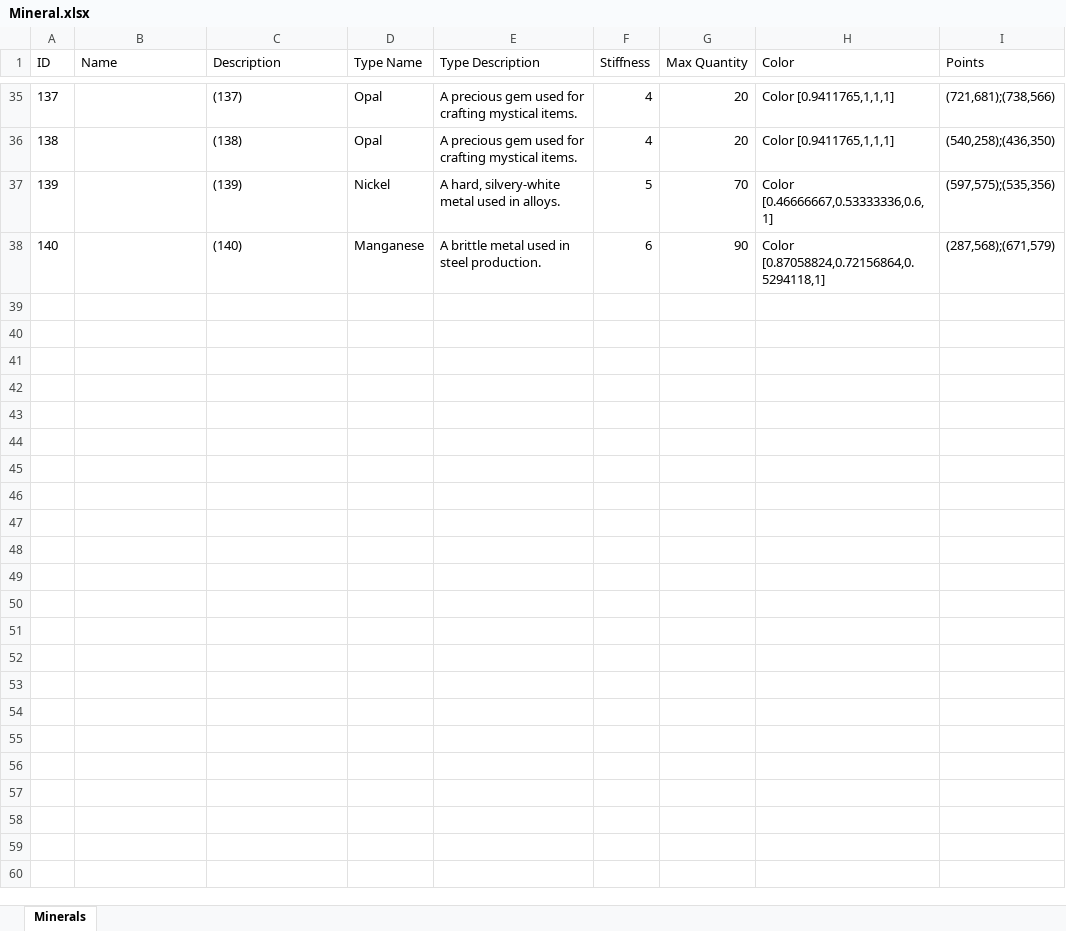
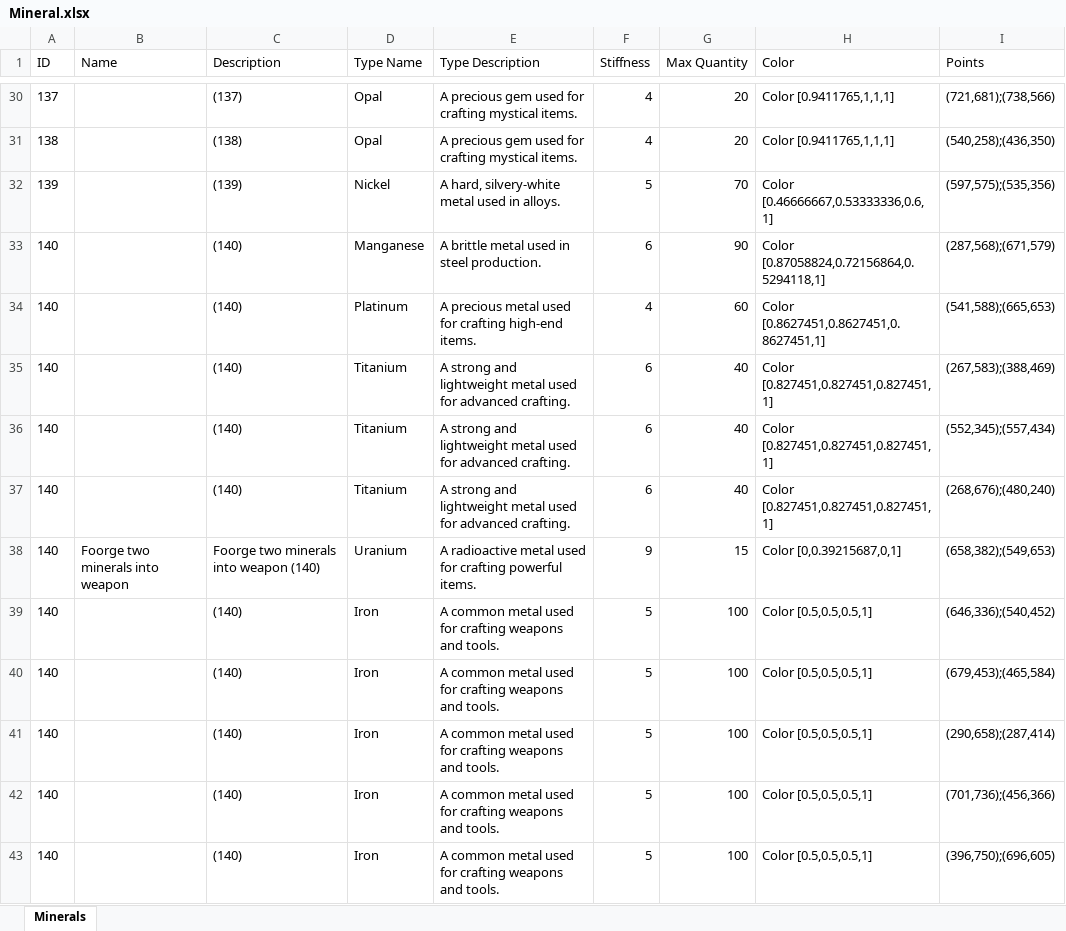
Before and after one commit to katiue/OOP-custom-project, an Excel workbook: Mineral.xlsx, sheet Minerals, drawn as a sheet; only a part is shown, gaps mark what is left out; values as stored, in another font and other column widths than the file's, no borders; the diff covers the shown part only; the diff names each change by its address in the sheet, - before the commit and + after, or states it on an @@ line.

```diff
--- a/Mineral.xlsx (sheet Minerals)
+++ b/Mineral.xlsx (sheet Minerals)
+row 34: 140 |  | (140) | Platinum | A precious metal used for crafting high-end items. | 4 | 60 | Color [0.8627451,0.8627451,0.8627451,1] | (541,588);(665,653)
+row 35: 140 |  | (140) | Titanium | A strong and lightweight metal used for advanced crafting. | 6 | 40 | Color [0.827451,0.827451,0.827451,1] | (267,583);(388,469)
+row 36: 140 |  | (140) | Titanium | A strong and lightweight metal used for advanced crafting. | 6 | 40 | Color [0.827451,0.827451,0.827451,1] | (552,345);(557,434)
+row 37: 140 |  | (140) | Titanium | A strong and lightweight metal used for advanced crafting. | 6 | 40 | Color [0.827451,0.827451,0.827451,1] | (268,676);(480,240)
+row 38: 140 | Foorge two minerals into weapon | Foorge two minerals into weapon (140) | Uranium | A radioactive metal used for crafting powerful items. | 9 | 15 | Color [0,0.39215687,0,1] | (658,382);(549,653)
+row 39: 140 |  | (140) | Iron | A common metal used for crafting weapons and tools. | 5 | 100 | Color [0.5,0.5,0.5,1] | (646,336);(540,452)
+row 40: 140 |  | (140) | Iron | A common metal used for crafting weapons and tools. | 5 | 100 | Color [0.5,0.5,0.5,1] | (679,453);(465,584)
+row 41: 140 |  | (140) | Iron | A common metal used for crafting weapons and tools. | 5 | 100 | Color [0.5,0.5,0.5,1] | (290,658);(287,414)
+row 42: 140 |  | (140) | Iron | A common metal used for crafting weapons and tools. | 5 | 100 | Color [0.5,0.5,0.5,1] | (701,736);(456,366)
+row 43: 140 |  | (140) | Iron | A common metal used for crafting weapons and tools. | 5 | 100 | Color [0.5,0.5,0.5,1] | (396,750);(696,605)
```
Also changed, not shown: 50 added rows, 5 removed rows and 3 edited cells elsewhere in this sheet, Weapon.xlsx, 16 other files.
